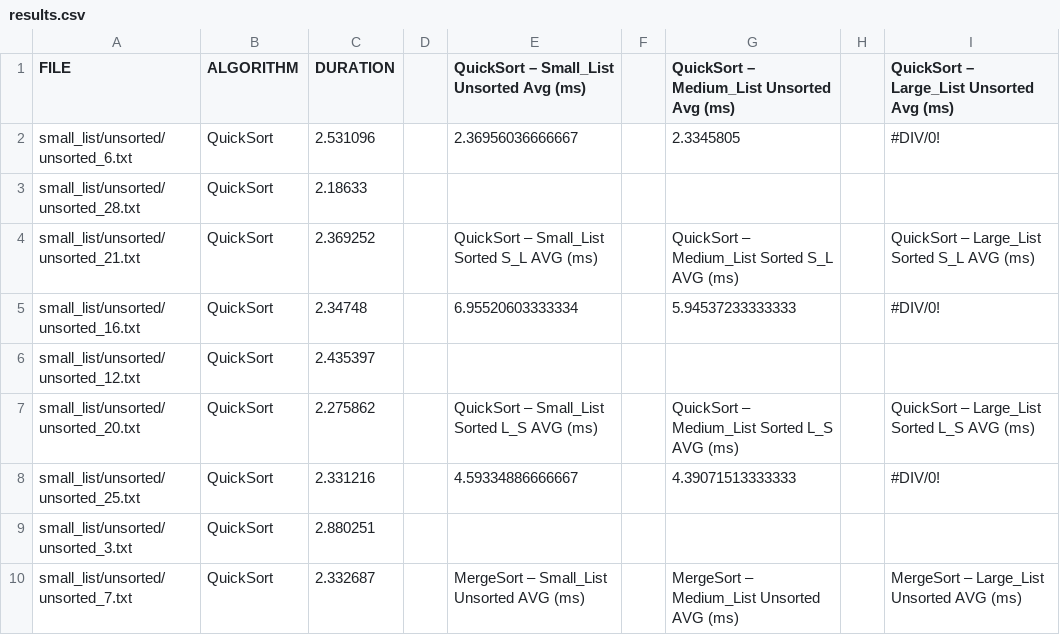
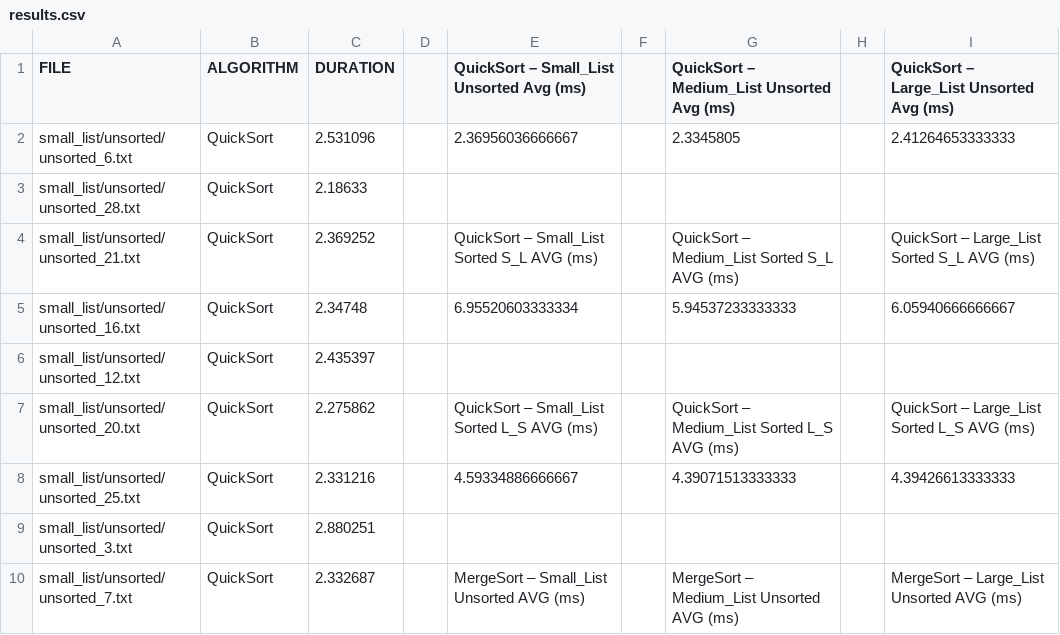
Before and after one commit to dr5801/Algorithms_Project, a CSV file: results.csv, drawn as a sheet; only a part is shown.

Commit message:
finishing csv file of final results

```diff
--- a/results.csv
+++ b/results.csv
@@ -1,9 +1,9 @@
 FILE,ALGORITHM,DURATION,,QuickSort – Small_List Unsorted Avg (ms),,QuickSort – Medium_List Unsorted Avg (ms),,QuickSort – Large_List Unsorted Avg (ms)
-small_list/unsorted/unsorted_6.txt,QuickSort,2.531096,,2.36956036666667,,2.3345805,,#DIV/0!
+small_list/unsorted/unsorted_6.txt,QuickSort,2.531096,,2.36956036666667,,2.3345805,,2.41264653333333
 small_list/unsorted/unsorted_28.txt,QuickSort,2.18633,,,,,,
 small_list/unsorted/unsorted_21.txt,QuickSort,2.369252,,QuickSort – Small_List Sorted S_L AVG (ms),,QuickSort – Medium_List Sorted S_L AVG (ms),,QuickSort – Large_List Sorted S_L AVG (ms)
-small_list/unsorted/unsorted_16.txt,QuickSort,2.34748,,6.95520603333334,,5.94537233333333,,#DIV/0!
+small_list/unsorted/unsorted_16.txt,QuickSort,2.34748,,6.95520603333334,,5.94537233333333,,6.05940666666667
 small_list/unsorted/unsorted_12.txt,QuickSort,2.435397,,,,,,
 small_list/unsorted/unsorted_20.txt,QuickSort,2.275862,,QuickSort – Small_List Sorted L_S AVG (ms),,QuickSort – Medium_List Sorted L_S AVG (ms),,QuickSort – Large_List Sorted L_S AVG (ms)
-small_list/unsorted/unsorted_25.txt,QuickSort,2.331216,,4.59334886666667,,4.39071513333333,,#DIV/0!
+small_list/unsorted/unsorted_25.txt,QuickSort,2.331216,,4.59334886666667,,4.39071513333333,,4.39426613333333
 small_list/unsorted/unsorted_3.txt,QuickSort,2.880251,,,,,,
```
Also changed, not shown: 1 other file.
